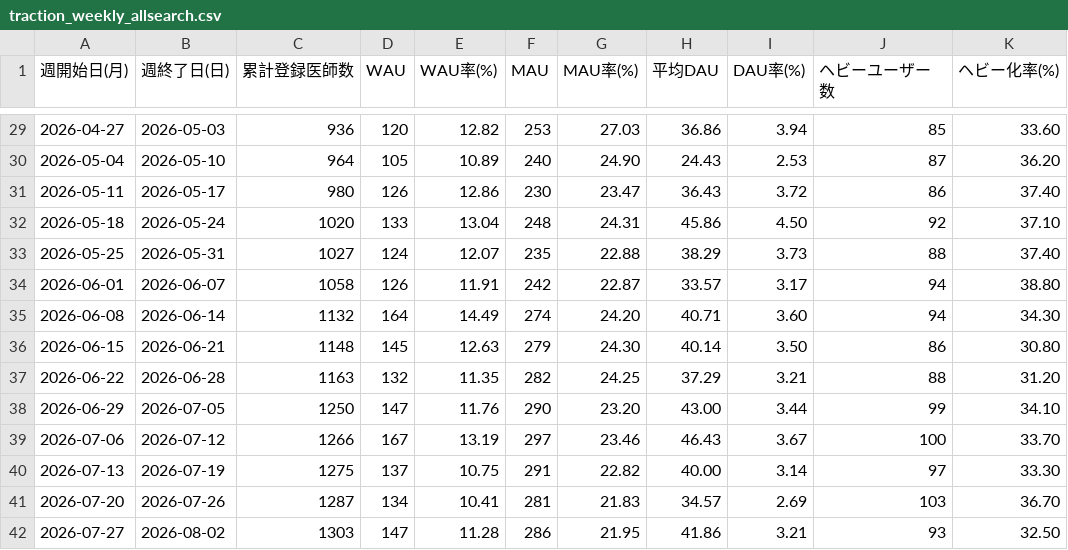
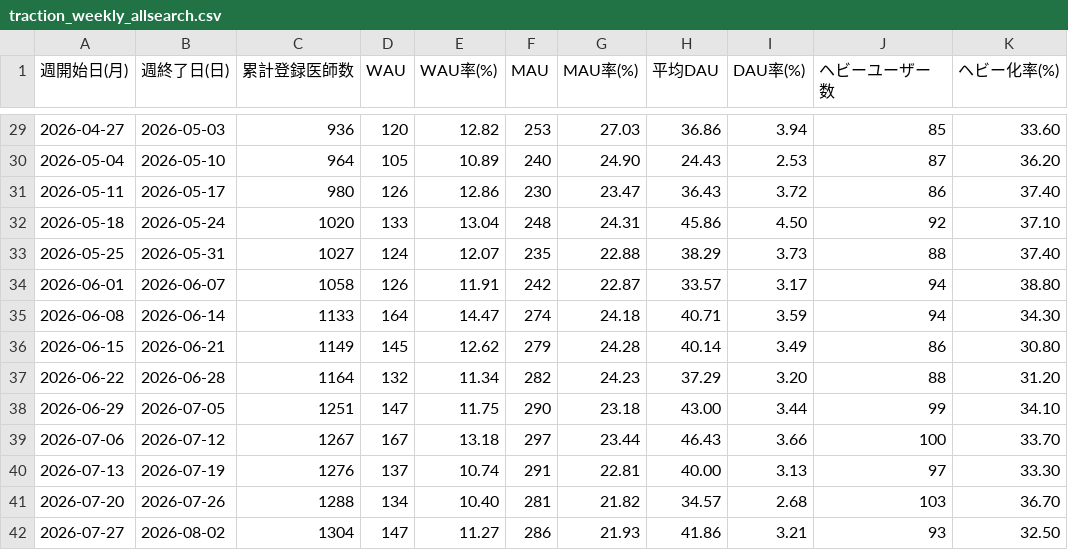
Before and after one commit to okui-dev/cubec-traction-dashboard, a CSV file: traction_weekly_allsearch.csv, drawn as a sheet; only a part is shown, gaps mark what is left out; the diff covers the shown part only; the diff names each change by its address in the sheet, - before the commit and + after, or states it on an @@ line.

```diff
--- a/traction_weekly_allsearch.csv
+++ b/traction_weekly_allsearch.csv
-C35 (累計登録医師数): 1132
+C35 (累計登録医師数): 1133
-E35 (WAU率(%)): 14.49
+E35 (WAU率(%)): 14.47
-G35 (MAU率(%)): 24.20
+G35 (MAU率(%)): 24.18
-I35 (DAU率(%)): 3.60
+I35 (DAU率(%)): 3.59
-C36 (累計登録医師数): 1148
+C36 (累計登録医師数): 1149
-E36 (WAU率(%)): 12.63
+E36 (WAU率(%)): 12.62
-G36 (MAU率(%)): 24.30
+G36 (MAU率(%)): 24.28
-I36 (DAU率(%)): 3.50
+I36 (DAU率(%)): 3.49
-C37 (累計登録医師数): 1163
+C37 (累計登録医師数): 1164
-E37 (WAU率(%)): 11.35
+E37 (WAU率(%)): 11.34
-G37 (MAU率(%)): 24.25
+G37 (MAU率(%)): 24.23
-I37 (DAU率(%)): 3.21
+I37 (DAU率(%)): 3.20
-C38 (累計登録医師数): 1250
+C38 (累計登録医師数): 1251
-E38 (WAU率(%)): 11.76
+E38 (WAU率(%)): 11.75
-G38 (MAU率(%)): 23.20
+G38 (MAU率(%)): 23.18
-C39 (累計登録医師数): 1266
+C39 (累計登録医師数): 1267
-E39 (WAU率(%)): 13.19
+E39 (WAU率(%)): 13.18
-G39 (MAU率(%)): 23.46
+G39 (MAU率(%)): 23.44
-I39 (DAU率(%)): 3.67
+I39 (DAU率(%)): 3.66
-C40 (累計登録医師数): 1275
+C40 (累計登録医師数): 1276
-E40 (WAU率(%)): 10.75
+E40 (WAU率(%)): 10.74
-G40 (MAU率(%)): 22.82
+G40 (MAU率(%)): 22.81
-I40 (DAU率(%)): 3.14
+I40 (DAU率(%)): 3.13
-C41 (累計登録医師数): 1287
+C41 (累計登録医師数): 1288
-E41 (WAU率(%)): 10.41
+E41 (WAU率(%)): 10.40
-G41 (MAU率(%)): 21.83
+G41 (MAU率(%)): 21.82
-I41 (DAU率(%)): 2.69
+I41 (DAU率(%)): 2.68
-C42 (累計登録医師数): 1303
+C42 (累計登録医師数): 1304
-E42 (WAU率(%)): 11.28
+E42 (WAU率(%)): 11.27
-G42 (MAU率(%)): 21.95
+G42 (MAU率(%)): 21.93
```
Also changed, not shown: 1 added row, 1 removed row and 35 edited cells elsewhere in this file, traction_weekly.csv, traction_weekly_login.csv, 6 other files.
